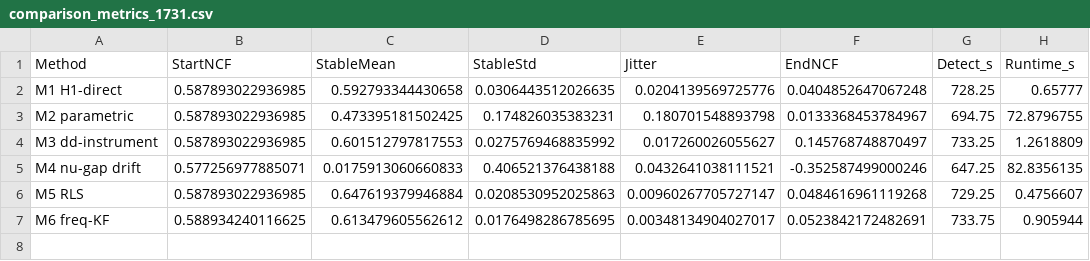
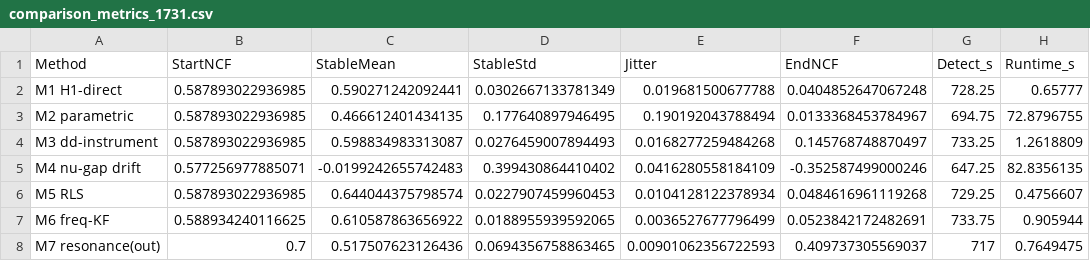
Before and after one commit to M-Habashi/ColumnSetup_gaurav, a CSV file: main/research/OSI/claude_trial/results/comparison_metrics_1731.csv, drawn as a sheet.

```diff
--- a/main/research/OSI/claude_trial/results/comparison_metrics_1731.csv
+++ b/main/research/OSI/claude_trial/results/comparison_metrics_1731.csv
@@ -1,7 +1,8 @@
 Method,StartNCF,StableMean,StableStd,Jitter,EndNCF,Detect_s,Runtime_s
-M1 H1-direct,0.587893022936985,0.592793344430658,0.0306443512026635,0.0204139569725776,0.0404852647067248,728.25,0.65777
-M2 parametric,0.587893022936985,0.473395181502425,0.174826035383231,0.180701548893798,0.0133368453784967,694.75,72.8796755
-M3 dd-instrument,0.587893022936985,0.601512797817553,0.0275769468835992,0.017260026055627,0.145768748870497,733.25,1.2618809
-M4 nu-gap drift,0.577256977885071,0.0175913060660833,0.406521376438188,0.0432641038111521,-0.352587499000246,647.25,82.8356135
-M5 RLS,0.587893022936985,0.647619379946884,0.0208530952025863,0.00960267705727147,0.0484616961119268,729.25,0.4756607
-M6 freq-KF,0.588934240116625,0.613479605562612,0.0176498286785695,0.00348134904027017,0.0523842172482691,733.75,0.905944
+M1 H1-direct,0.587893022936985,0.590271242092441,0.0302667133781349,0.019681500677788,0.0404852647067248,728.25,0.65777
+M2 parametric,0.587893022936985,0.466612401434135,0.177640897946495,0.190192043788494,0.0133368453784967,694.75,72.8796755
+M3 dd-instrument,0.587893022936985,0.598834983313087,0.0276459007894493,0.0168277259484268,0.145768748870497,733.25,1.2618809
+M4 nu-gap drift,0.577256977885071,-0.0199242655742483,0.399430864410402,0.0416280558184109,-0.352587499000246,647.25,82.8356135
+M5 RLS,0.587893022936985,0.644044375798574,0.0227907459960453,0.0104128122378934,0.0484616961119268,729.25,0.4756607
+M6 freq-KF,0.588934240116625,0.610587863656922,0.0188955939592065,0.0036527677796499,0.0523842172482691,733.75,0.905944
+M7 resonance(out),0.7,0.517507623126436,0.0694356758863465,0.00901062356722593,0.409737305569037,717,0.7649475
```
Also changed, not shown: main/research/OSI/claude_trial/results/comparison_metrics_1749.csv, 22 other files.
